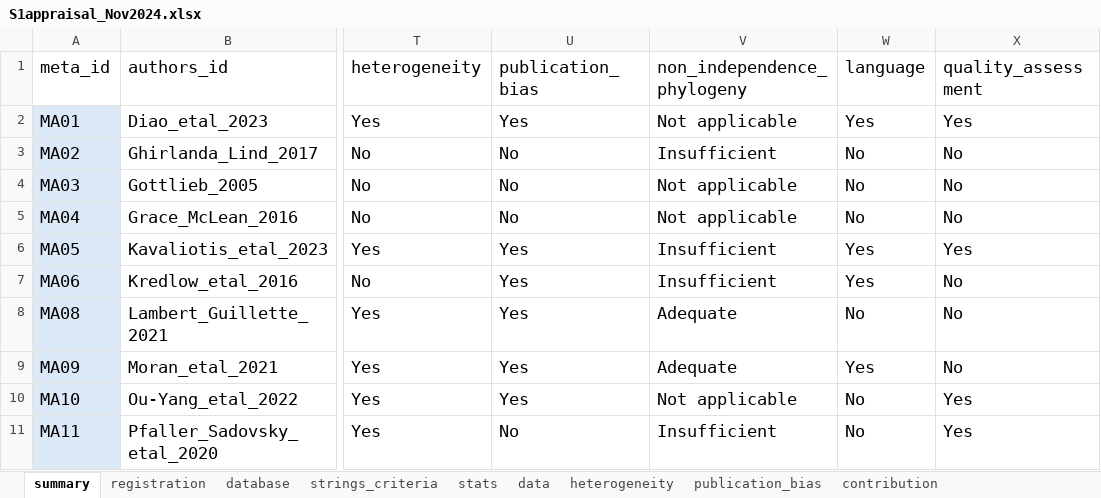
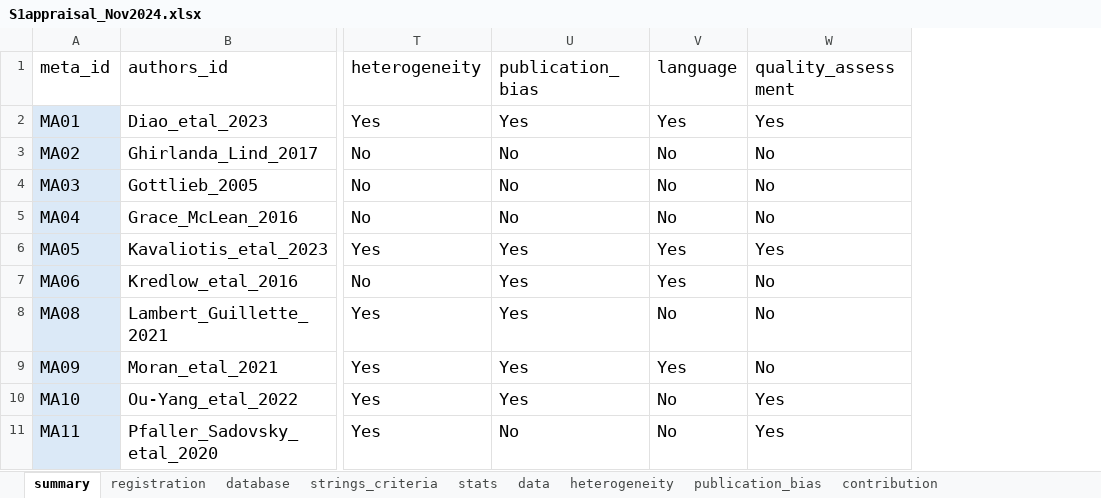
Before and after one commit to Ayumi-495/systematic_mapping_AnimCogn, an Excel workbook: data/S1appraisal_Nov2024.xlsx, sheet summary, drawn as a sheet; only a part is shown, gaps mark what is left out; values as stored, in another font and other column widths than the file's, no borders; the diff names each change by its address in the sheet, - before the commit and + after, or states it on an @@ line.

```diff
--- a/data/S1appraisal_Nov2024.xlsx (sheet summary)
+++ b/data/S1appraisal_Nov2024.xlsx (sheet summary)
-column V (non_independence_phylogeny), rows 2-11: Not applicable | Insufficient | Not applicable | Not applicable | Insufficient | Insufficient | Adequate | Adequate | Not applicable | Insufficient
```
Also changed, not shown: data/papers/secondary_paper.xlsx, 1 other file.
